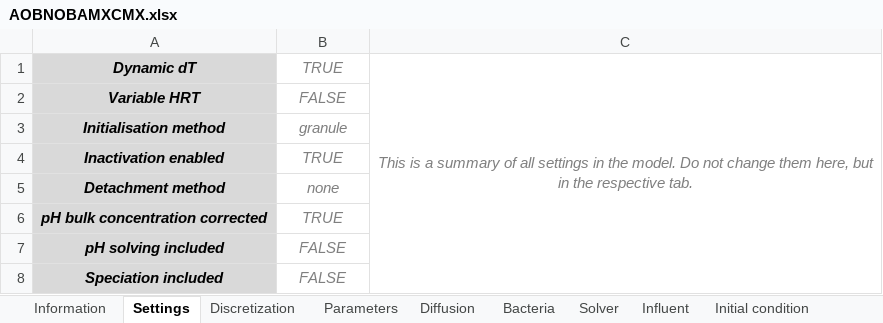
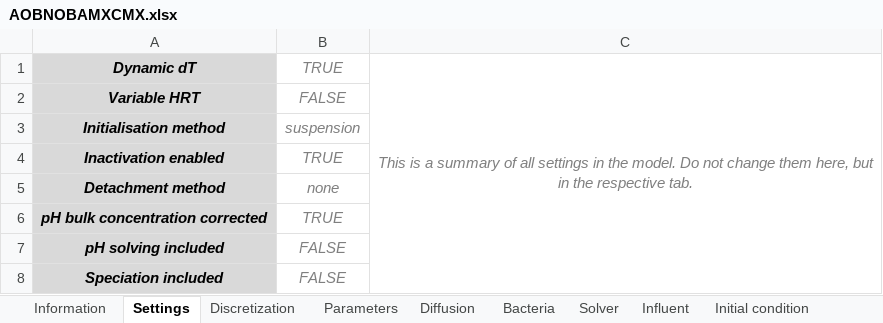
Before and after one commit to Computational-Platform-IbM/IbM, an Excel workbook: planning/Excels/Templates/AOBNOBAMXCMX.xlsx, sheet Settings, drawn as a sheet; values as stored, in another font and other column widths than the file's, no borders; the diff names each change by its address in the sheet, - before the commit and + after, or states it on an @@ line.

Commit message:
ADD: microcolony suspension colony size setting

```diff
--- a/planning/Excels/Templates/AOBNOBAMXCMX.xlsx (sheet Settings)
+++ b/planning/Excels/Templates/AOBNOBAMXCMX.xlsx (sheet Settings)
-B3: granule
+B3: suspension
```
Also changed, not shown: sheet Bacteria, sheet Initial condition, sheet Discretization, sheet Parameters, formulas that keep their value, 2 other files.
